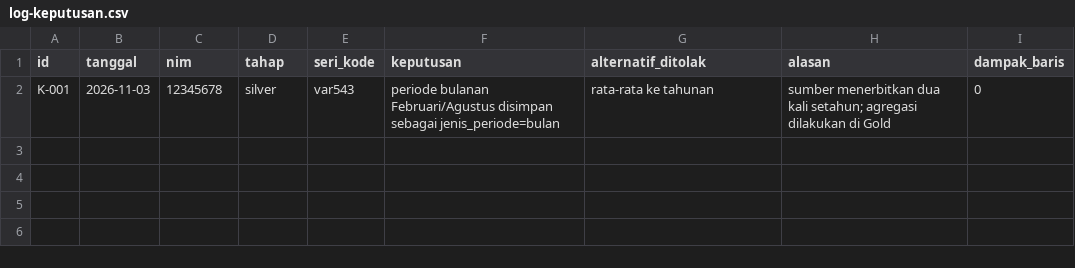
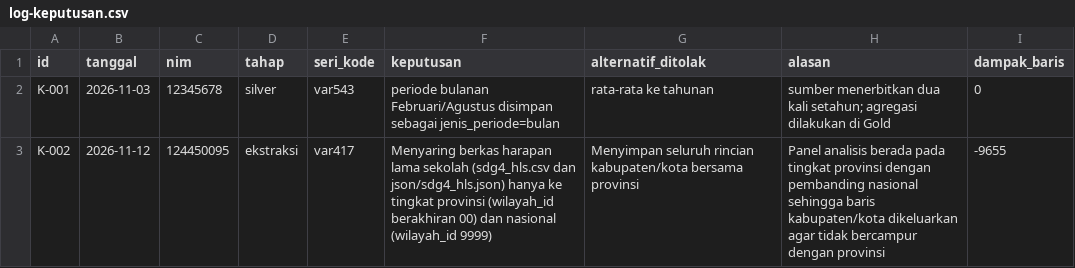
Before and after one commit to EdseladyaP/capstone-dw-kelompok-07, a CSV file: log-keputusan.csv, drawn as a sheet.

Commit message:
Catat keputusan penyaringan kabupaten/kota HLS (var417) di log-keputusan.csv

```diff
--- a/log-keputusan.csv
+++ b/log-keputusan.csv
@@ -2 +2,2 @@ id,tanggal,nim,tahap,seri_kode,keputusan,alternatif_ditolak,alasan,dampak_baris
 K-001,2026-11-03,12345678,silver,var543,"periode bulanan Februari/Agustus disimpan sebagai jenis_periode=bulan","rata-rata ke tahunan","sumber menerbitkan dua kali setahun; agregasi dilakukan di Gold",0
+K-002,2026-11-12,124450095,ekstraksi,var417,"Menyaring berkas harapan lama sekolah (sdg4_hls.csv dan json/sdg4_hls.json) hanya ke tingkat provinsi (wilayah_id berakhiran 00) dan nasional (wilayah_id 9999)","Menyimpan seluruh rincian kabupaten/kota bersama provinsi","Panel analisis berada pada tingkat provinsi dengan pembanding nasional sehingga baris kabupaten/kota dikeluarkan agar tidak bercampur dengan provinsi",-9655
```
